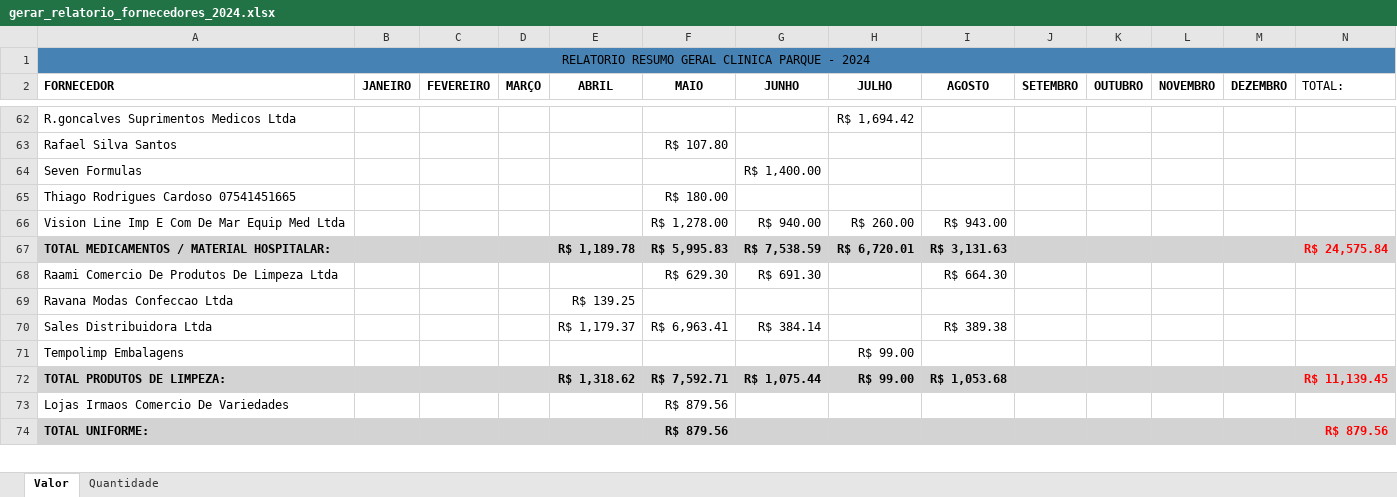
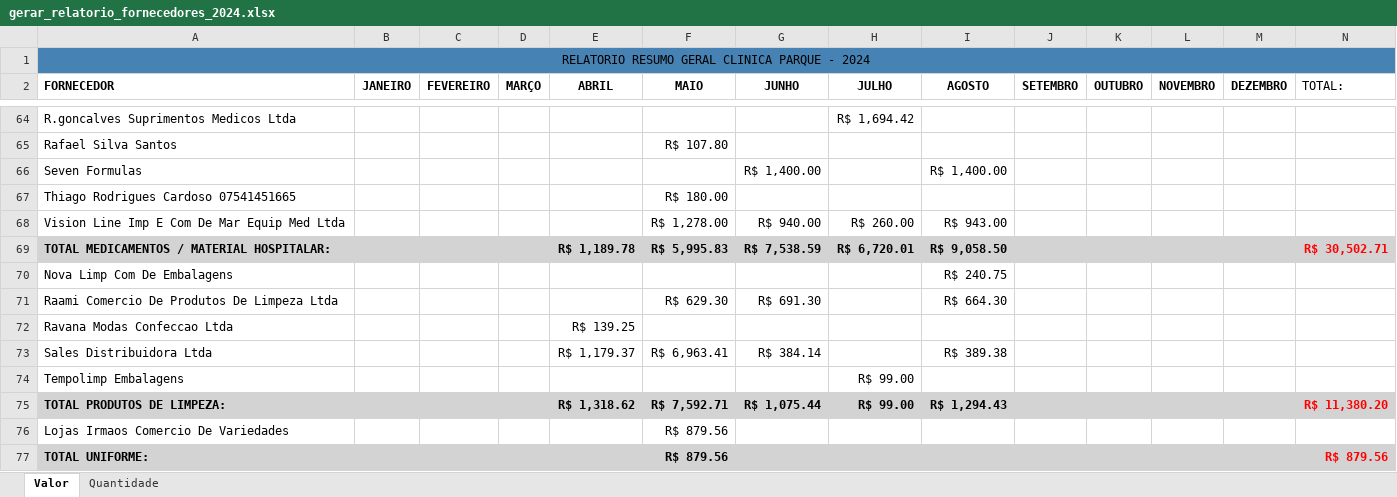
Before and after one commit to KaiqueWalkerRodrigues/GRNacoes, an Excel workbook: compras/gerar_relatorio_fornecedores_2024.xlsx, sheet Valor, drawn as a sheet; only a part is shown, gaps mark what is left out; values as stored, in another font and other column widths than the file's, no borders; addresses are those after the commit; the diff covers the shown part only; the diff names each change by its address in the sheet, - before the commit and + after, or states it on an @@ line.

```diff
--- a/compras/gerar_relatorio_fornecedores_2024.xlsx (sheet Valor)
+++ b/compras/gerar_relatorio_fornecedores_2024.xlsx (sheet Valor)
-I66 (AGOSTO): (empty)
+I66 (AGOSTO): R$ 1,400.00
-I69 (AGOSTO): R$ 3,131.63
+I69 (AGOSTO): R$ 9,058.50
-N69 (TOTAL:): R$ 24,575.84
+N69 (TOTAL:): R$ 30,502.71
+row 70: Nova Limp Com De Embalagens |  |  |  |  |  |  |  | R$ 240.75
-I75 (AGOSTO): R$ 1,053.68
+I75 (AGOSTO): R$ 1,294.43
-N75 (TOTAL:): R$ 11,139.45
+N75 (TOTAL:): R$ 11,380.20
```
Also changed, not shown: 5 added rows and 46 edited cells elsewhere in this sheet, sheet Quantidade, financeiro/resumo_campanha_63.xlsx, 11 other files.
